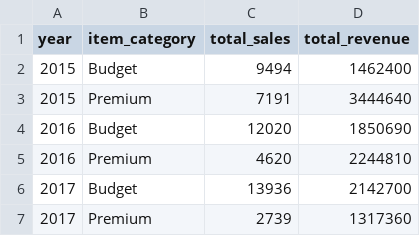
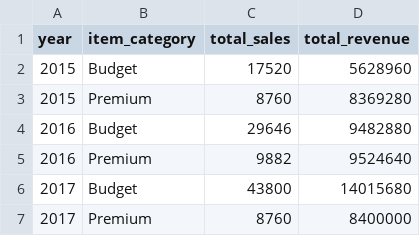
Before and after one commit to zingeroff/luckyburger-product-mix-project, a CSV file: data/sales_summary_by_year.csv, drawn as a sheet.

```diff
--- a/data/sales_summary_by_year.csv
+++ b/data/sales_summary_by_year.csv
@@ -1,7 +1,7 @@
 year,item_category,total_sales,total_revenue
-2015,Budget,9494,1462400
-2015,Premium,7191,3444640
-2016,Budget,12020,1850690
-2016,Premium,4620,2244810
-2017,Budget,13936,2142700
-2017,Premium,2739,1317360
+2015,Budget,17520,5628960
+2015,Premium,8760,8369280
+2016,Budget,29646,9482880
+2016,Premium,9882,9524640
+2017,Budget,43800,14015680
+2017,Premium,8760,8400000
```
Also changed, not shown: 19 other files.
